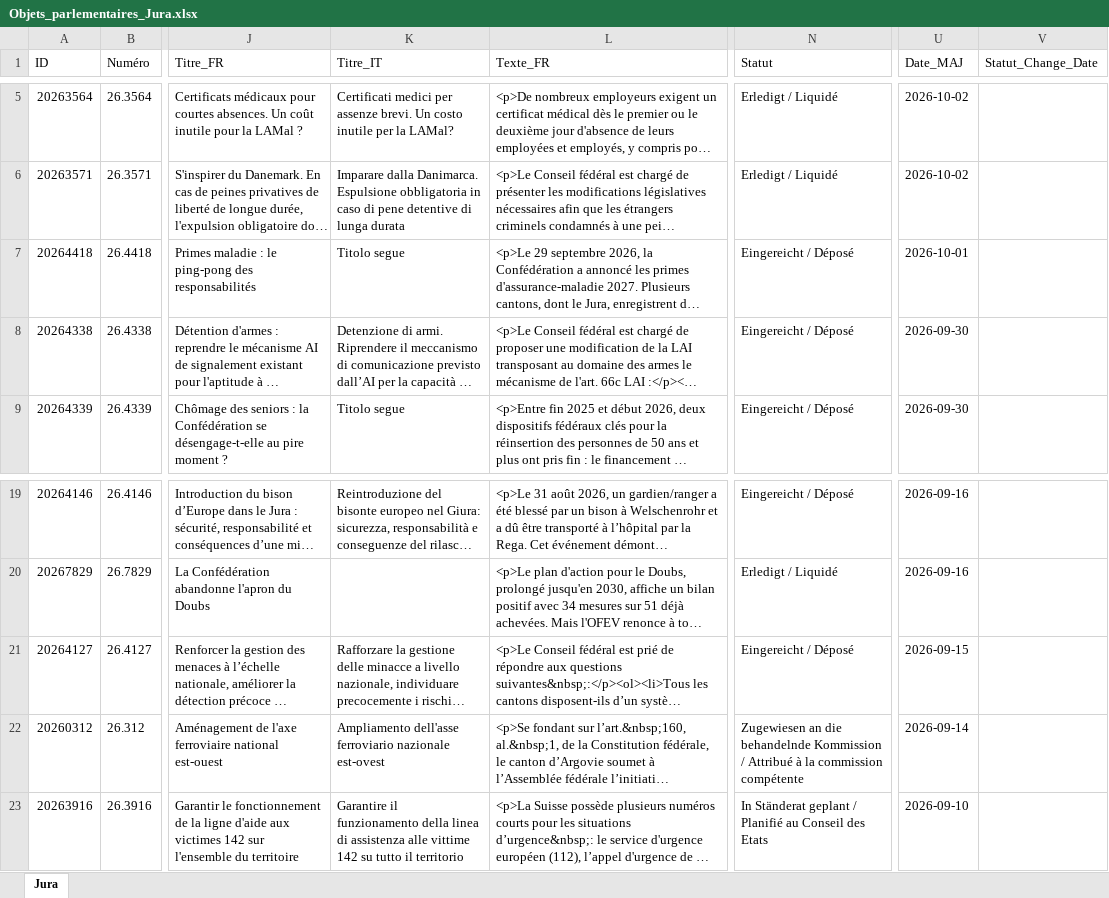
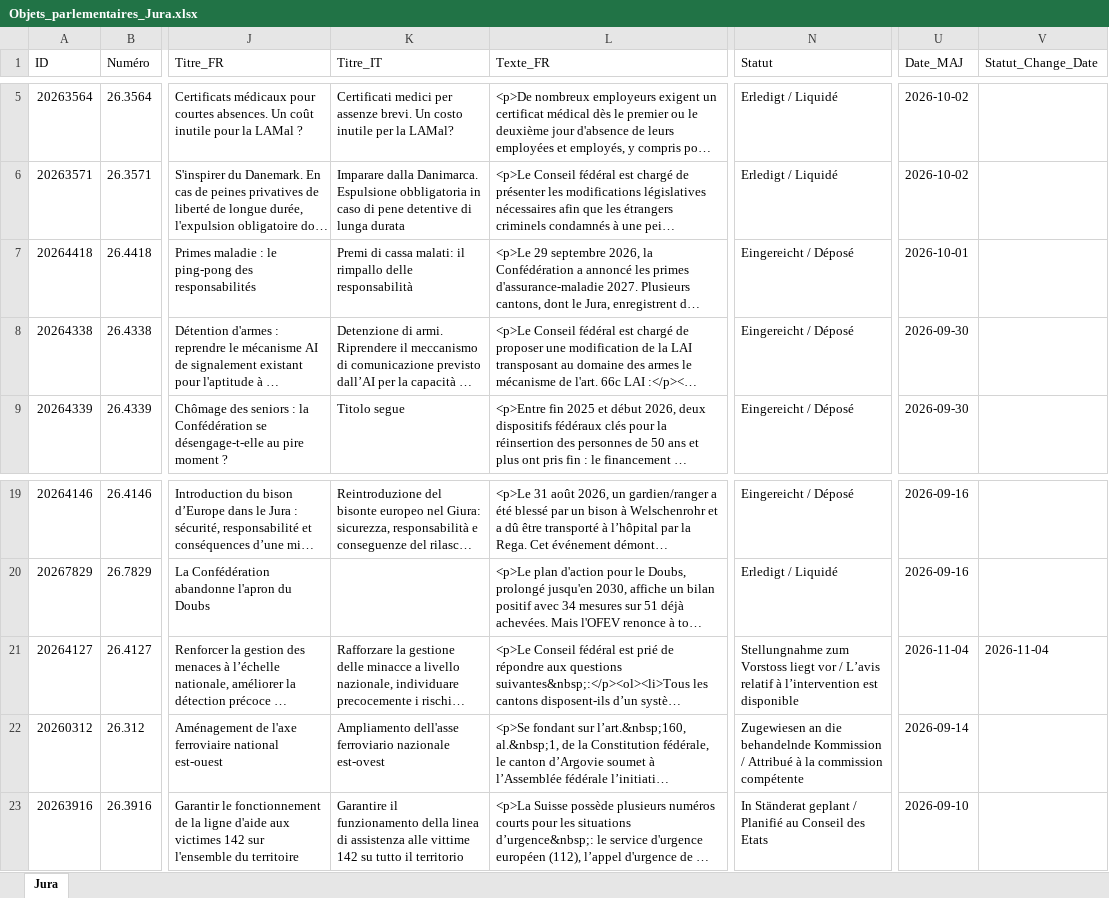
Before and after one commit to SwissParlMonitoring/Jura, an Excel workbook: Objets_parlementaires_Jura.xlsx, sheet Jura, drawn as a sheet; only a part is shown, gaps mark what is left out; long unchanged cells end in …; values as stored, in another font and other column widths than the file's, no borders; table styles not drawn; the diff names each change by its address in the sheet, - before the commit and + after, or states it on an @@ line.

```diff
--- a/Objets_parlementaires_Jura.xlsx (sheet Jura)
+++ b/Objets_parlementaires_Jura.xlsx (sheet Jura)
-K7 (Titre_IT): Titolo segue
+K7 (Titre_IT): Premi di cassa malati: il rimpallo delle responsabilità
-N21 (Statut): Eingereicht / Déposé
+N21 (Statut): Stellungnahme zum Vorstoss liegt vor / L’avis relatif à l’intervention est disponible
-U21 (Date_MAJ): 2026-09-15
+U21 (Date_MAJ): 2026-11-04
-V21 (Statut_Change_Date): (empty)
+V21 (Statut_Change_Date): 2026-11-04
```
Also changed, not shown: 1 other file.
